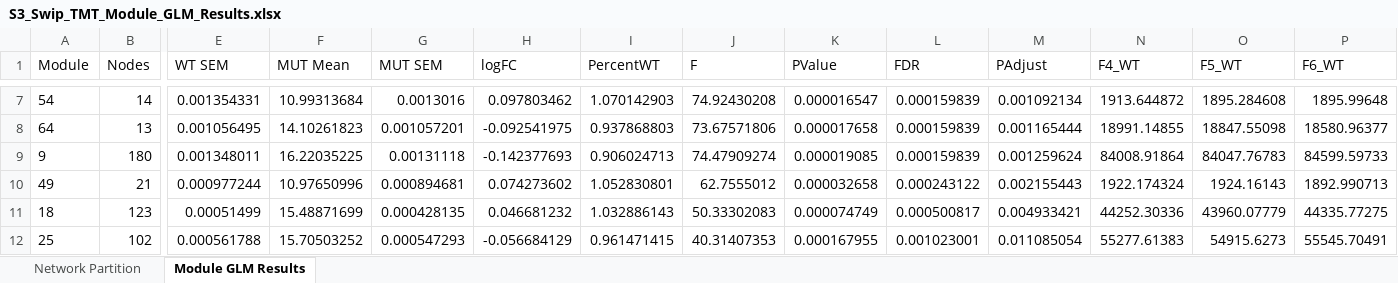
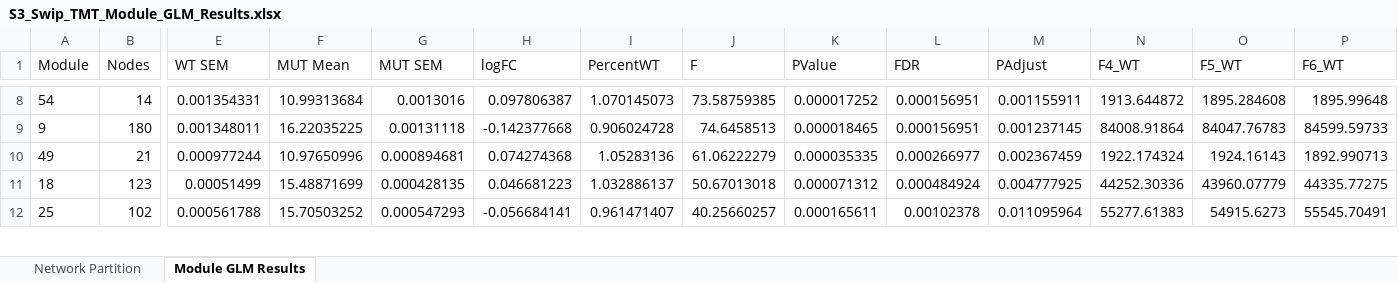
Before and after one commit to twesleyb/SwipProteomics, an Excel workbook: supplement/S3_Swip_TMT_Module_GLM_Results.xlsx, sheet Module GLM Results, drawn as a sheet; only a part is shown, gaps mark what is left out; values as stored, in another font and other column widths than the file's, no borders; removed rows and columns are numbered as before the commit, all else as after; rows hold the shown columns only; the diff covers the shown part only; the diff names each change by its address in the sheet, - before the commit and + after, or states it on an @@ line.

```diff
--- a/supplement/S3_Swip_TMT_Module_GLM_Results.xlsx (sheet Module GLM Results)
+++ b/supplement/S3_Swip_TMT_Module_GLM_Results.xlsx (sheet Module GLM Results)
-H8 (logFC): 0.097803462
+H8 (logFC): 0.097806387
-I8 (PercentWT): 1.070142903
+I8 (PercentWT): 1.070145073
-J8 (F): 74.92430208
+J8 (F): 73.58759385
-K8 (PValue): 0.000016547
+K8 (PValue): 0.000017252
-L8 (FDR): 0.000159839
+L8 (FDR): 0.000156951
-M8 (PAdjust): 0.001092134
+M8 (PAdjust): 0.001155911
-row 8: 64 | 13 | 0.001056495 | 14.10261823 | 0.001057201 | -0.092541975 | 0.937868803 | 73.67571806 | 0.000017658 | 0.000159839 | 0.001165444 | 18991.14855 | 18847.55098 | 18580.96377
-H9 (logFC): -0.142377693
+H9 (logFC): -0.142377668
-I9 (PercentWT): 0.906024713
+I9 (PercentWT): 0.906024728
-J9 (F): 74.47909274
+J9 (F): 74.6458513
-K9 (PValue): 0.000019085
+K9 (PValue): 0.000018465
-L9 (FDR): 0.000159839
+L9 (FDR): 0.000156951
-M9 (PAdjust): 0.001259624
+M9 (PAdjust): 0.001237145
-H10 (logFC): 0.074273602
+H10 (logFC): 0.074274368
-I10 (PercentWT): 1.052830801
+I10 (PercentWT): 1.05283136
-J10 (F): 62.7555012
+J10 (F): 61.06222279
-K10 (PValue): 0.000032658
+K10 (PValue): 0.000035335
-L10 (FDR): 0.000243122
+L10 (FDR): 0.000266977
-M10 (PAdjust): 0.002155443
+M10 (PAdjust): 0.002367459
-H11 (logFC): 0.046681232
+H11 (logFC): 0.046681223
-I11 (PercentWT): 1.032886143
+I11 (PercentWT): 1.032886137
-J11 (F): 50.33302083
+J11 (F): 50.67013018
-K11 (PValue): 0.000074749
+K11 (PValue): 0.000071312
-L11 (FDR): 0.000500817
+L11 (FDR): 0.000484924
-M11 (PAdjust): 0.004933421
+M11 (PAdjust): 0.004777925
-H12 (logFC): -0.056684129
+H12 (logFC): -0.056684141
-I12 (PercentWT): 0.961471415
+I12 (PercentWT): 0.961471407
-J12 (F): 40.31407353
+J12 (F): 40.25660257
-K12 (PValue): 0.000167955
+K12 (PValue): 0.000165611
-L12 (FDR): 0.001023001
+L12 (FDR): 0.00102378
-M12 (PAdjust): 0.011085054
+M12 (PAdjust): 0.011095964
```
Also changed, not shown: 5 added rows, 3 removed rows and 309 edited cells elsewhere in this sheet, sheet Network Partition, tables/Swip_TMT_Module_GLM_Results.xlsx, 33 other files.
